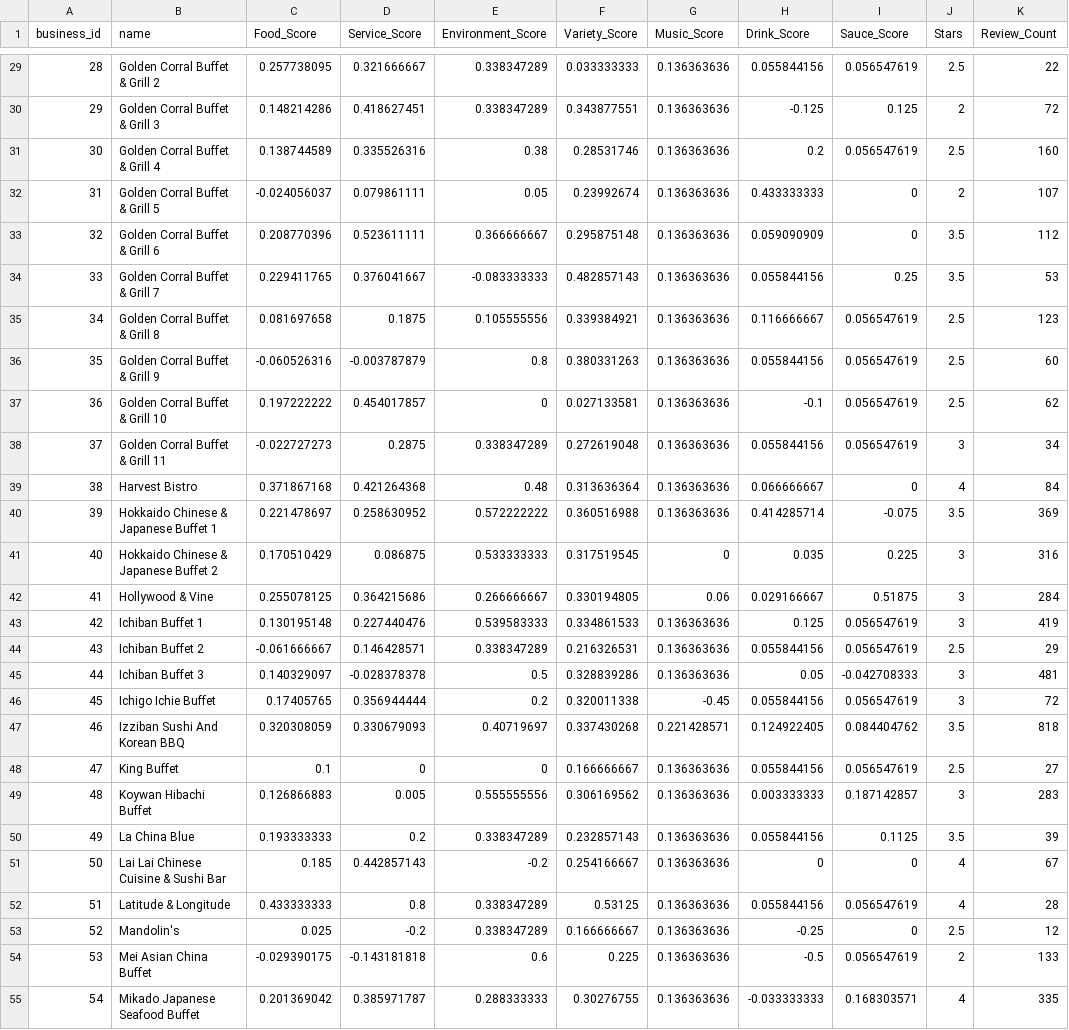
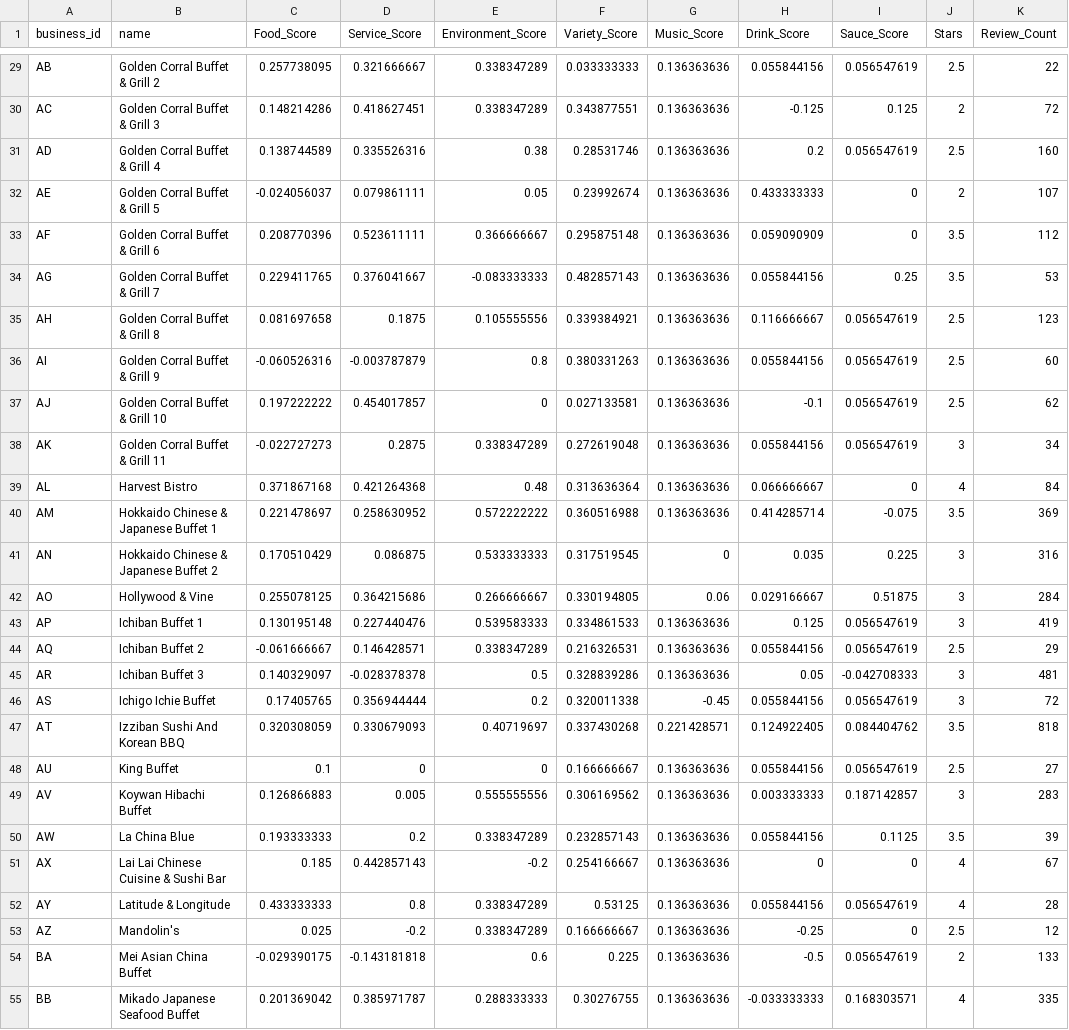
Before and after one commit to duckmoll/data_host, a CSV file: parallel_data.csv, drawn as a sheet; only a part is shown, gaps mark what is left out; the diff covers the shown part only; the diff names each change by its address in the sheet, - before the commit and + after, or states it on an @@ line.

```diff
--- a/parallel_data.csv
+++ b/parallel_data.csv
-A29 (business_id): 28
+A29 (business_id): AB
-A30 (business_id): 29
+A30 (business_id): AC
-A31 (business_id): 30
+A31 (business_id): AD
-A32 (business_id): 31
+A32 (business_id): AE
-A33 (business_id): 32
+A33 (business_id): AF
-A34 (business_id): 33
+A34 (business_id): AG
-A35 (business_id): 34
+A35 (business_id): AH
-A36 (business_id): 35
+A36 (business_id): AI
-A37 (business_id): 36
+A37 (business_id): AJ
-A38 (business_id): 37
+A38 (business_id): AK
-A39 (business_id): 38
+A39 (business_id): AL
-A40 (business_id): 39
+A40 (business_id): AM
-A41 (business_id): 40
+A41 (business_id): AN
-A42 (business_id): 41
+A42 (business_id): AO
-A43 (business_id): 42
+A43 (business_id): AP
-A44 (business_id): 43
+A44 (business_id): AQ
-A45 (business_id): 44
+A45 (business_id): AR
-A46 (business_id): 45
+A46 (business_id): AS
-A47 (business_id): 46
+A47 (business_id): AT
-A48 (business_id): 47
+A48 (business_id): AU
-A49 (business_id): 48
+A49 (business_id): AV
-A50 (business_id): 49
+A50 (business_id): AW
-A51 (business_id): 50
+A51 (business_id): AX
-A52 (business_id): 51
+A52 (business_id): AY
-A53 (business_id): 52
+A53 (business_id): AZ
-A54 (business_id): 53
+A54 (business_id): BA
-A55 (business_id): 54
+A55 (business_id): BB
```
Also changed, not shown: 45 edited cells elsewhere in this file.
